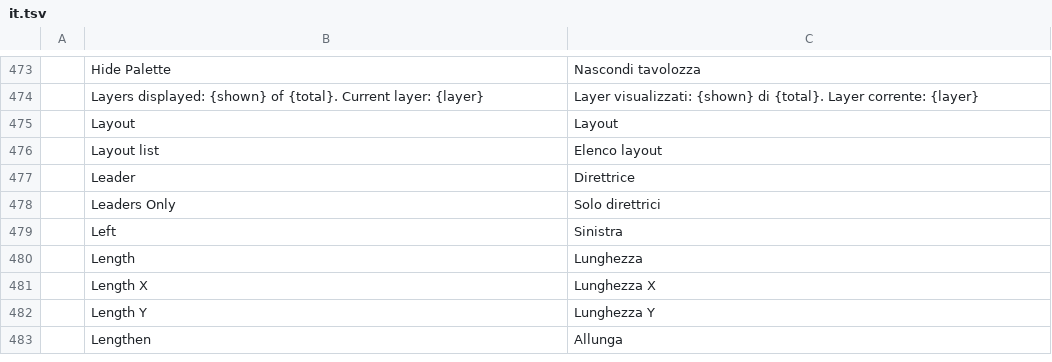
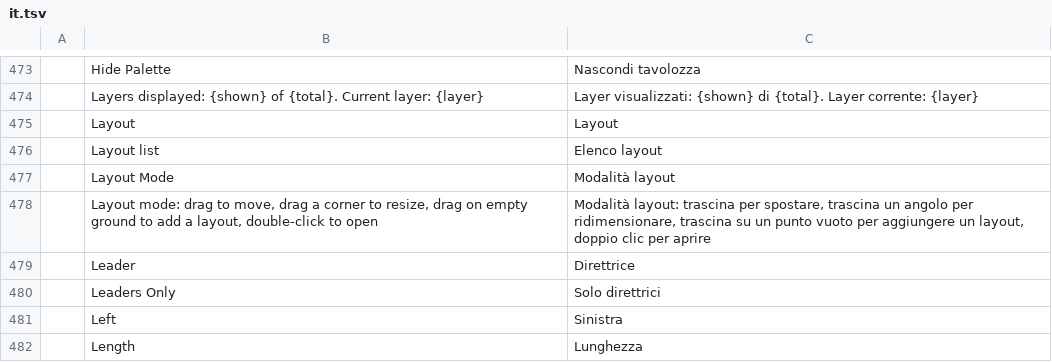
Before and after one commit to storytold/cadcraft, a TSV file: crates/ui-egui/src/i18n/it.tsv, drawn as a sheet; only a part is shown, gaps mark what is left out; the shorter side is filled out with more unchanged rows; the diff names each change by its address in the sheet, - before the commit and + after, or states it on an @@ line.

```diff
--- a/crates/ui-egui/src/i18n/it.tsv
+++ b/crates/ui-egui/src/i18n/it.tsv
+row 477:  | Layout Mode | Modalità layout
+row 478:  | Layout mode: drag to move, drag a corner to resize, drag on empty ground to add a layout, double-click to open | Modalità layout: trascina per spostare, trascina un angolo per ridimensionare, trascina su un punto vuoto per aggiungere un layout, doppio clic per aprire
```
Also changed, not shown: 10 other files.
